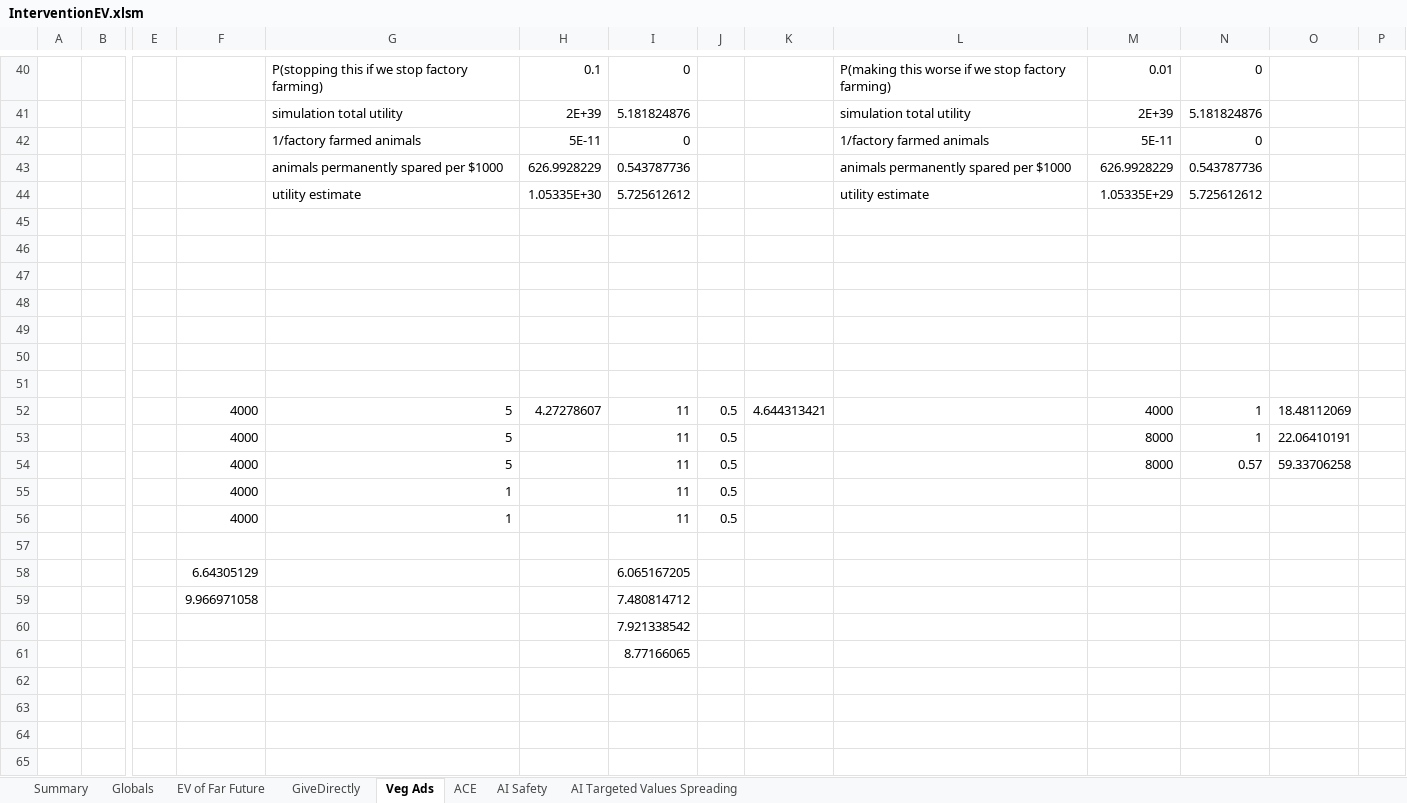
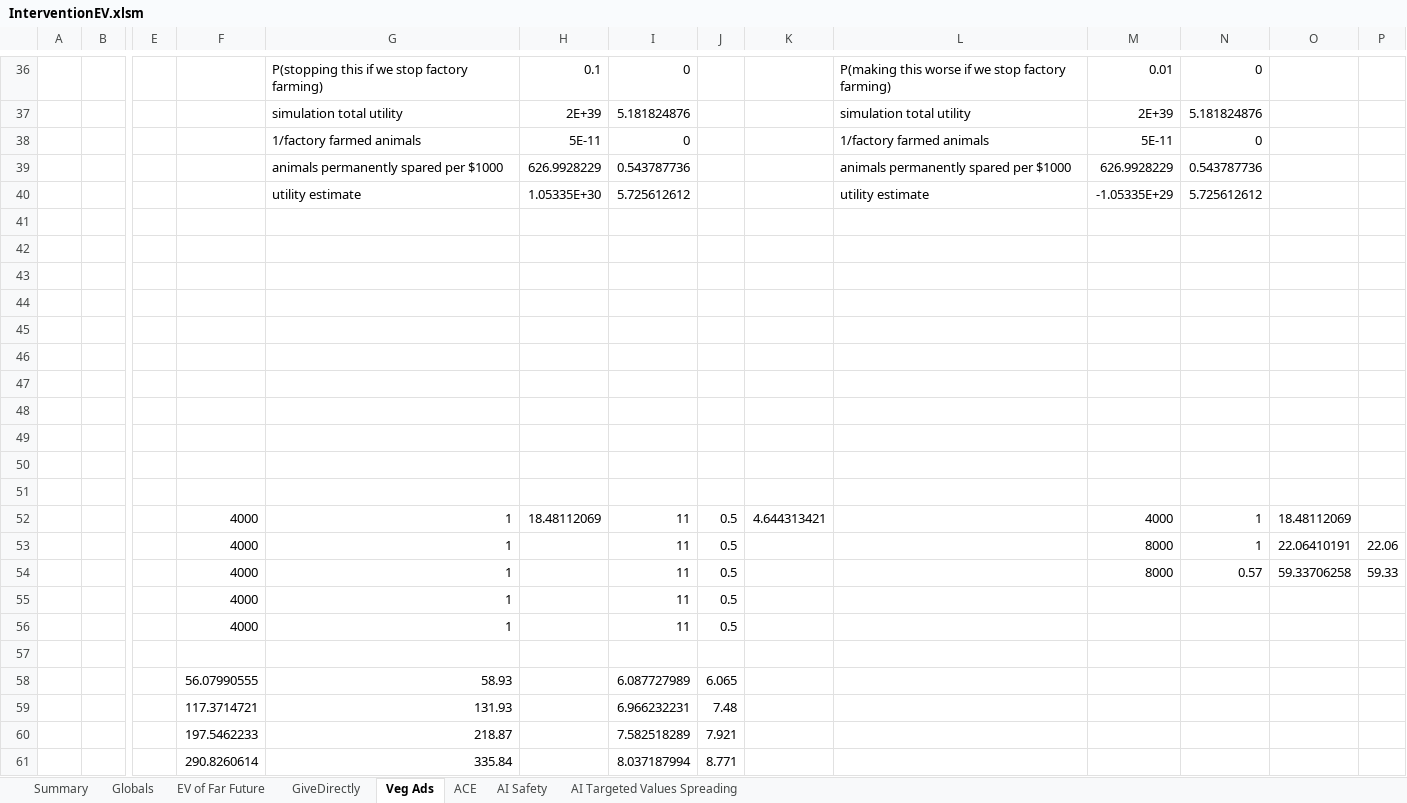
Before and after one commit to michaeldickens/Intervention-Quantitative-Model, an Excel workbook: InterventionEV.xlsm, sheet Veg Ads, drawn as a sheet; only a part is shown, gaps mark what is left out; values as stored, in another font and other column widths than the file's, no cell formats; removed rows and columns are numbered as before the commit, all else as after; rows hold the shown columns only; the diff covers the shown part only; the diff names each change by its address in the sheet, - before the commit and + after, or states it on an @@ line.

```diff
--- a/InterventionEV.xlsm (sheet Veg Ads)
+++ b/InterventionEV.xlsm (sheet Veg Ads)
-M40: 1.05335E+29
+M40: -1.05335E+29
+row 48: (empty)
+row 49: (empty)
+row 50: (empty)
+row 51: (empty)
-G52:G54: 5
+G52:G54: 1
-H52: 4.27278607
+H52: 18.48112069
-P53: (empty)
+P53: 22.06
-P54: (empty)
+P54: 59.33
-row 58:  |  |  | 6.64305129 |  |  | 6.065167205
-row 59:  |  |  | 9.966971058 |  |  | 7.480814712
-row 60:  |  |  |  |  |  | 7.921338542
-row 61:  |  |  |  |  |  | 8.77166065
+row 58:  |  |  | 56.07990555 | 58.93 |  | 6.087727989 | 6.065
+row 59:  |  |  | 117.3714721 | 131.93 |  | 6.966232231 | 7.48
+row 60:  |  |  | 197.5462233 | 218.87 |  | 7.582518289 | 7.921
+row 61:  |  |  | 290.8260614 | 335.84 |  | 8.037187994 | 8.771
```
Also changed, not shown: 1 added row, 5 removed rows and 22 edited cells elsewhere in this sheet, sheet GiveDirectly, sheet AI Safety, sheet EV of Far Future, sheet Summary, sheet Globals, cell formats, formulas that keep their value, 1 other file.
